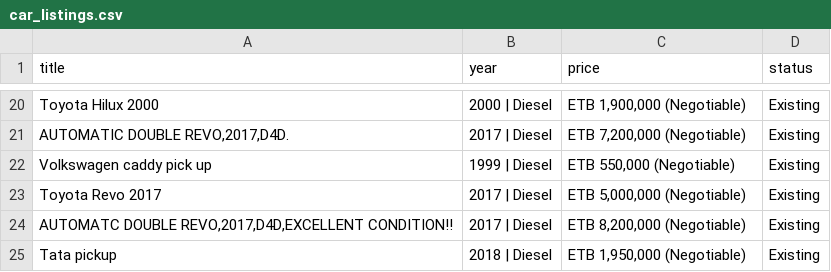
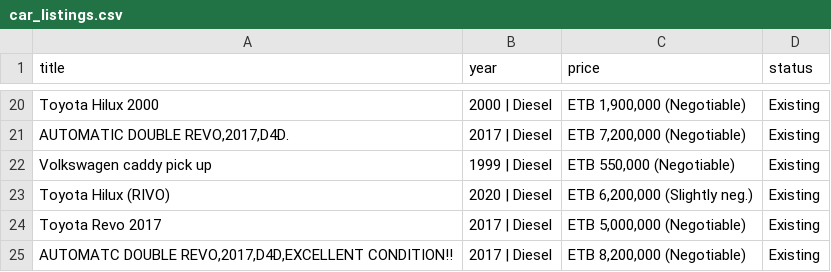
Before and after one commit to rexxgit/web-scraping, a CSV file: web-scraping/ecommerce/car_listings.csv, drawn as a sheet; only a part is shown, gaps mark what is left out; the shorter side is filled out with more unchanged rows.

```diff
--- a/web-scraping/ecommerce/car_listings.csv
+++ b/web-scraping/ecommerce/car_listings.csv
@@ -22,2 +22,3 @@ Toyota Hilux 2000,2000 | Diesel,"ETB 1,900,000 (Negotiable)",Existing
 Volkswagen caddy pick up,1999 | Diesel,"ETB 550,000 (Negotiable)",Existing
+Toyota Hilux (RIVO),2020 | Diesel,"ETB 6,200,000 (Slightly neg.)",Existing
 Toyota Revo 2017,2017 | Diesel,"ETB 5,000,000 (Negotiable)",Existing
```
